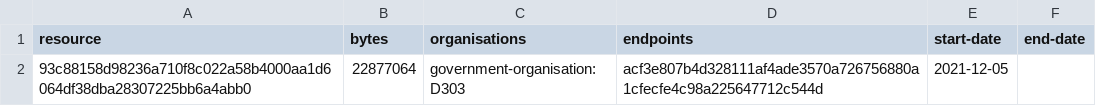
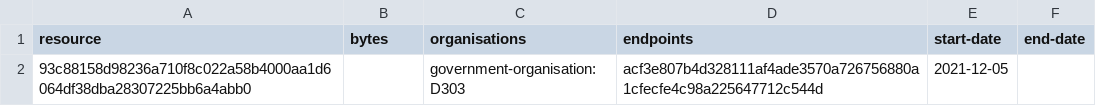
Before and after one commit to digital-land/region-collection, a CSV file: collection/resource.csv, drawn as a sheet.

```diff
--- a/collection/resource.csv
+++ b/collection/resource.csv
@@ -1,2 +1,2 @@
 resource,bytes,organisations,endpoints,start-date,end-date
-93c88158d98236a710f8c022a58b4000aa1d6064df38dba28307225bb6a4abb0,22877064,government-organisation:D303,acf3e807b4d328111af4ade3570a726756880a1cfecfe4c98a225647712c544d,2021-12-05,
+93c88158d98236a710f8c022a58b4000aa1d6064df38dba28307225bb6a4abb0,,government-organisation:D303,acf3e807b4d328111af4ade3570a726756880a1cfecfe4c98a225647712c544d,2021-12-05,
```
Also changed, not shown: collection/log.csv.
